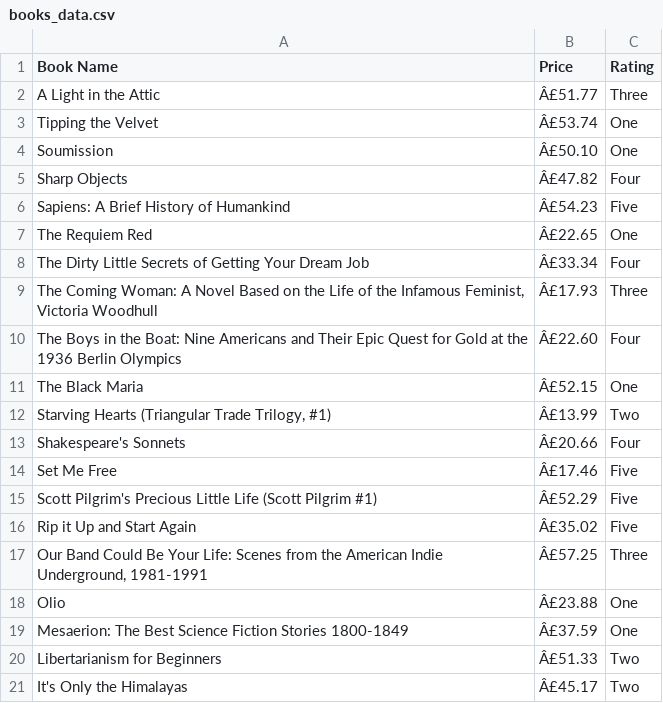
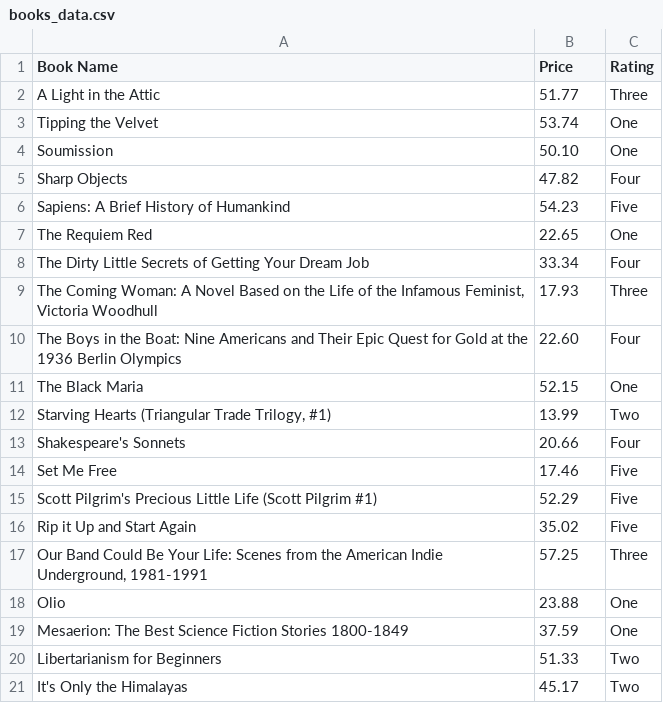
Before and after one commit to Aishwarya-reddy/CodeAlpha_WebScraping, a CSV file: books_data.csv, drawn as a sheet.

```diff
--- a/books_data.csv
+++ b/books_data.csv
@@ -1,21 +1,21 @@
 Book Name,Price,Rating
-A Light in the Attic,Â£51.77,Three
-Tipping the Velvet,Â£53.74,One
-Soumission,Â£50.10,One
-Sharp Objects,Â£47.82,Four
-Sapiens: A Brief History of Humankind,Â£54.23,Five
-The Requiem Red,Â£22.65,One
-The Dirty Little Secrets of Getting Your Dream Job,Â£33.34,Four
-"The Coming Woman: A Novel Based on the Life of the Infamous Feminist, Victoria Woodhull",Â£17.93,Three
-The Boys in the Boat: Nine Americans and Their Epic Quest for Gold at the 1936 Berlin Olympics,Â£22.60,Four
-The Black Maria,Â£52.15,One
-"Starving Hearts (Triangular Trade Trilogy, #1)",Â£13.99,Two
-Shakespeare's Sonnets,Â£20.66,Four
-Set Me Free,Â£17.46,Five
-Scott Pilgrim's Precious Little Life (Scott Pilgrim #1),Â£52.29,Five
-Rip it Up and Start Again,Â£35.02,Five
-"Our Band Could Be Your Life: Scenes from the American Indie Underground, 1981-1991",Â£57.25,Three
-Olio,Â£23.88,One
-Mesaerion: The Best Science Fiction Stories 1800-1849,Â£37.59,One
-Libertarianism for Beginners,Â£51.33,Two
-It's Only the Himalayas,Â£45.17,Two
+A Light in the Attic,51.77,Three
+Tipping the Velvet,53.74,One
+Soumission,50.10,One
+Sharp Objects,47.82,Four
+Sapiens: A Brief History of Humankind,54.23,Five
+The Requiem Red,22.65,One
+The Dirty Little Secrets of Getting Your Dream Job,33.34,Four
+"The Coming Woman: A Novel Based on the Life of the Infamous Feminist, Victoria Woodhull",17.93,Three
+The Boys in the Boat: Nine Americans and Their Epic Quest for Gold at the 1936 Berlin Olympics,22.60,Four
+The Black Maria,52.15,One
+"Starving Hearts (Triangular Trade Trilogy, #1)",13.99,Two
+Shakespeare's Sonnets,20.66,Four
+Set Me Free,17.46,Five
+Scott Pilgrim's Precious Little Life (Scott Pilgrim #1),52.29,Five
+Rip it Up and Start Again,35.02,Five
+"Our Band Could Be Your Life: Scenes from the American Indie Underground, 1981-1991",57.25,Three
+Olio,23.88,One
+Mesaerion: The Best Science Fiction Stories 1800-1849,37.59,One
+Libertarianism for Beginners,51.33,Two
+It's Only the Himalayas,45.17,Two
```
Also changed, not shown: 1 other file.
